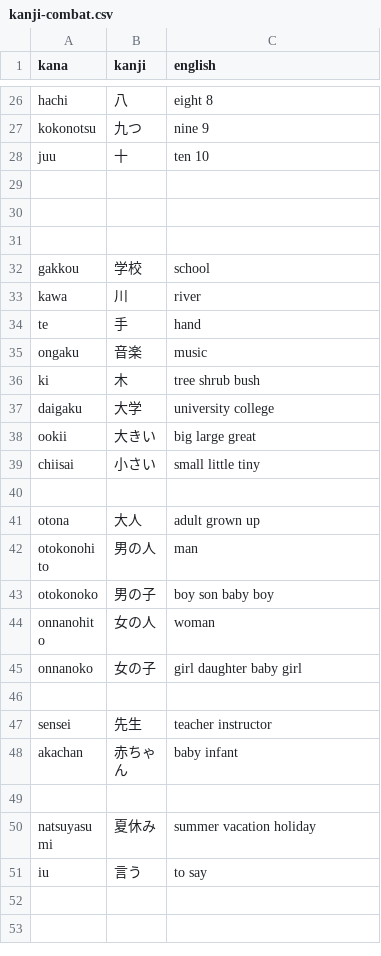
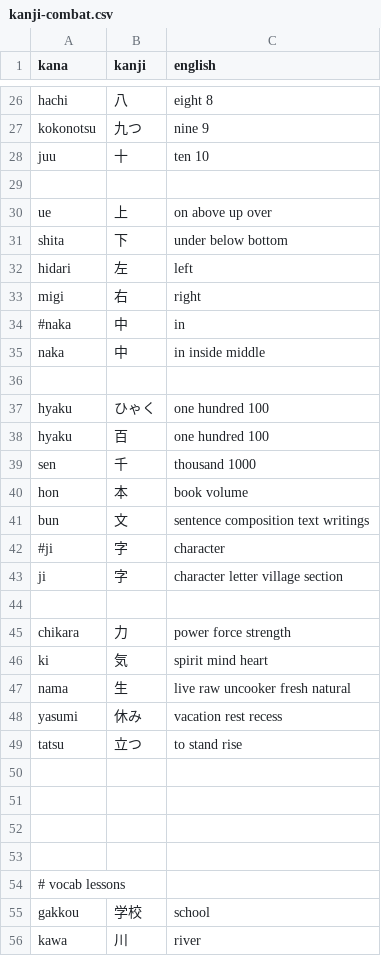
Before and after one commit to Mevious/japanese-quiz, a CSV file: vocab/kanji-combat.csv, drawn as a sheet; only a part is shown, gaps mark what is left out; the shorter side is filled out with more unchanged rows; the diff covers the shown part only; the diff names each change by its address in the sheet, - before the commit and + after, or states it on an @@ line.

Commit message:
add a few lessons

```diff
--- a/vocab/kanji-combat.csv
+++ b/vocab/kanji-combat.csv
+row 30: ue | 上 | on above up over
+row 31: shita | 下 | under below bottom
+row 32: hidari | 左 | left
+row 33: migi | 右 | right
+row 34: #naka | 中 | in
+row 35: naka | 中 | in inside middle
+row 36: (empty)
+row 37: hyaku | ひゃく | one hundred 100
+row 38: hyaku | 百 | one hundred 100
+row 39: sen | 千 | thousand 1000
+row 40: hon | 本 | book volume
+row 41: bun | 文 | sentence composition text writings
+row 42: #ji | 字 | character
+row 43: ji | 字 | character letter village section
+row 44: (empty)
+row 45: chikara | 力 | power force strength
+row 46: ki | 気 | spirit mind heart
+row 47: nama | 生 | live raw uncooker fresh natural
+row 48: yasumi | 休み | vacation rest recess
+row 49: tatsu | 立つ | to stand rise
+row 52: (empty)
+row 53: (empty)
+row 54: # vocab lessons
```
Also changed, not shown: 1 edited cell elsewhere in this file.
